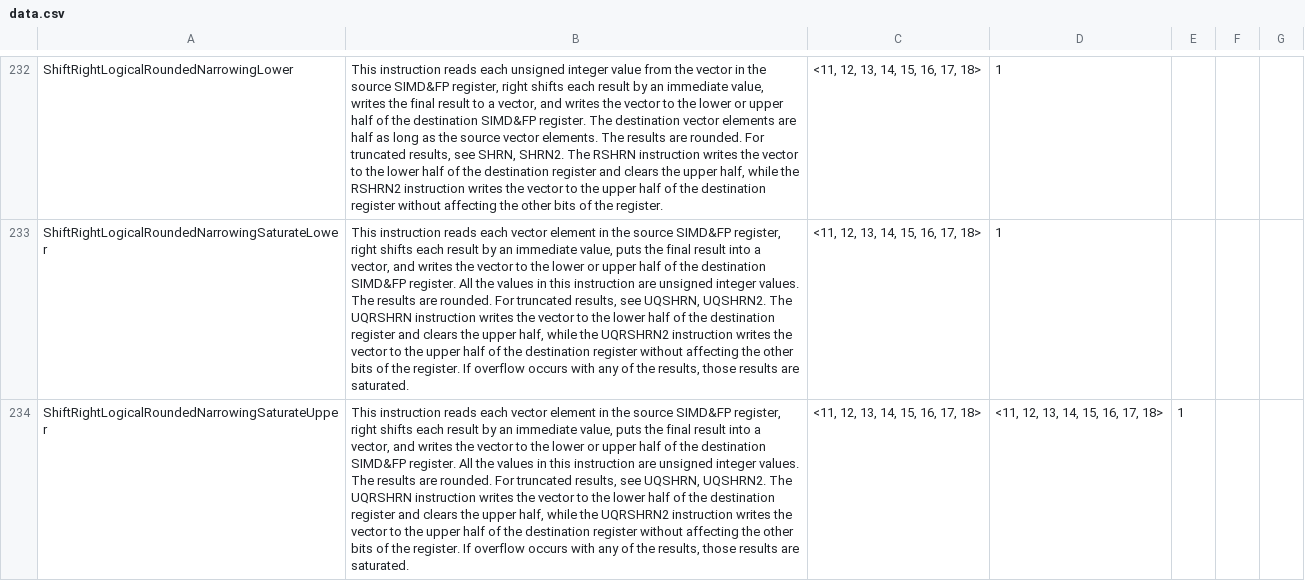
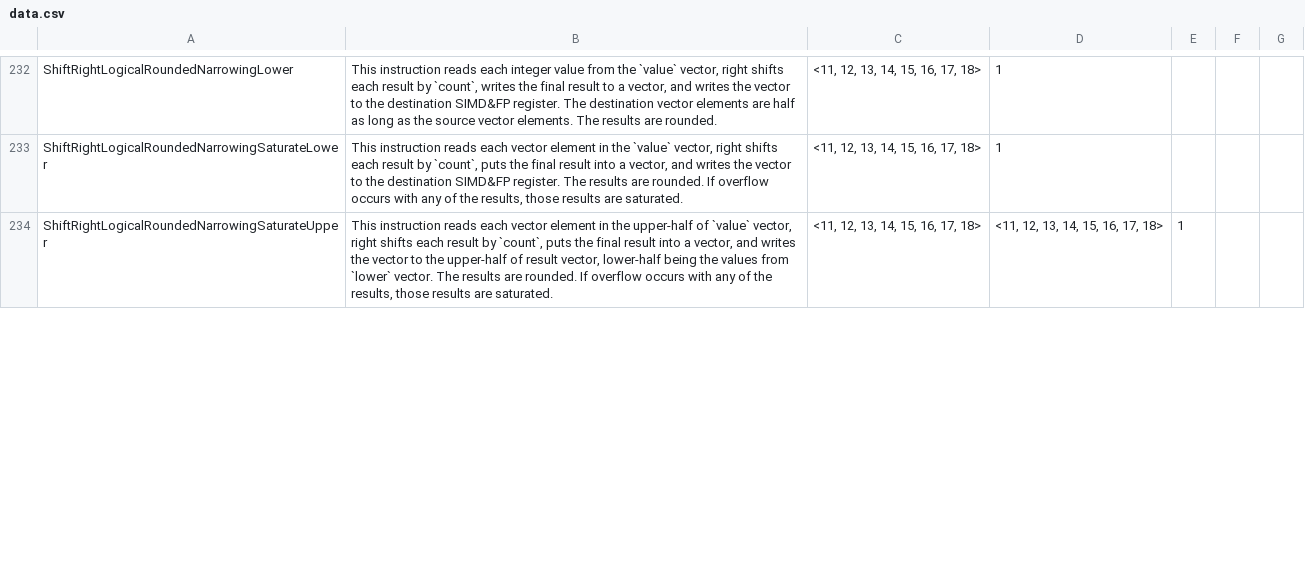
Before and after one commit to kunalspathak/AdvSimdBlogGen, a CSV file: AdvSimdGenerated/data.csv, drawn as a sheet; only a part is shown, gaps mark what is left out; the diff covers the shown part only; the diff names each change by its address in the sheet, - before the commit and + after, or states it on an @@ line.

```diff
--- a/AdvSimdGenerated/data.csv
+++ b/AdvSimdGenerated/data.csv
-B232: …reads each unsigned integer value from the vector in the source SIMD&FP register, right shifts each result by an immediate value, writes the final result to a vector, and writes the vector to the lower or upper half of the destination SIMD&FP register. The destination vector elements are half as long as the source vector elements. The results are rounded. For truncated results, see SHRN, SHRN2. The RSHRN instruction writes the vector to the lower half of the destination register and clears the upper half, while the RSHRN2 instruction writes the vector to the upper half of the destination register without affecting the other bits of the register.
+B232: …reads each integer value from the `value` vector, right shifts each result by `count`, writes the final result to a vector, and writes the vector to the destination SIMD&FP register. The destination vector elements are half as long as the source vector elements. The results are rounded.
-B233: …in the source SIMD&FP register, right shifts each result by an immediate value, puts the final result into a vector, and writes the vector to the lower or upper half of the destination SIMD&FP register. All the values in this instruction are unsigned integer values. The results are rounded. For truncated results, see UQSHRN, UQSHRN2. The UQRSHRN instruction writes the vector to the lower half of the destination register and clears the upper half, while the UQRSHRN2 instruction writes the vector to the upper half of the destination register without affecting the other bits of the register. If overflow…
+B233: …in the `value` vector, right shifts each result by `count`, puts the final result into a vector, and writes the vector to the destination SIMD&FP register. The results are rounded. If overflow…
-B234: …in the source SIMD&FP register, right shifts each result by an immediate value, puts the final result into a vector, and writes the vector to the lower or upper half of the destination SIMD&FP register. All the values in this instruction are unsigned integer values. The results are rounded. For truncated results, see UQSHRN, UQSHRN2. The UQRSHRN instruction writes the vector to the lower half of the destination register and clears the upper half, while the UQRSHRN2 instruction writes the vector to the upper half of the destination register without affecting the other bits of the register. If overflow…
+B234: …in the upper-half of `value` vector, right shifts each result by `count`, puts the final result into a vector, and writes the vector to the upper-half of result vector, lower-half being the values from `lower` vector. The results are rounded. If overflow…
```
Also changed, not shown: 59 edited cells elsewhere in this file, 1 other file.
